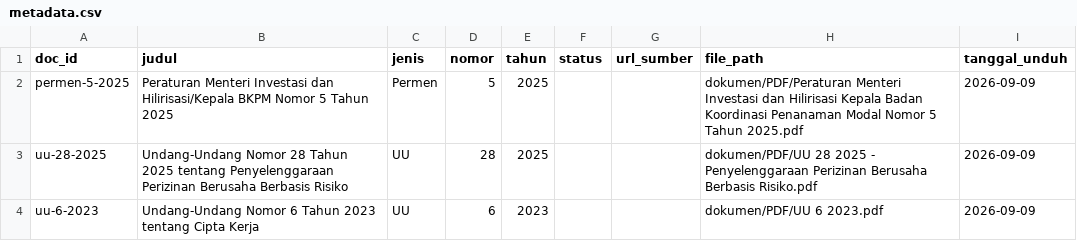
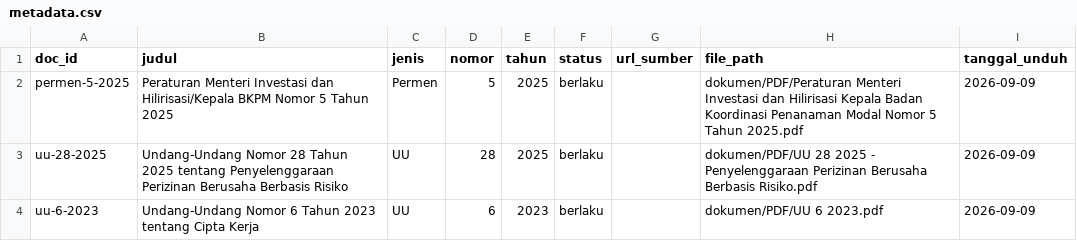
Before and after one commit to MRadityaAdhirajasa/agentic-rag-regdocs, a CSV file: data/metadata.csv, drawn as a sheet.

Commit message:
tahap 2: status dokumen diisi berlaku, batasan korpus dikoreksi di README

```diff
--- a/data/metadata.csv
+++ b/data/metadata.csv
@@ -1,4 +1,4 @@
 doc_id,judul,jenis,nomor,tahun,status,url_sumber,file_path,tanggal_unduh
-permen-5-2025,Peraturan Menteri Investasi dan Hilirisasi/Kepala BKPM Nomor 5 Tahun 2025,Permen,5,2025,,,dokumen/PDF/Peraturan Menteri Investasi dan Hilirisasi Kepala Badan Koordinasi Penanaman Modal Nomor 5 Tahun 2025.pdf,2026-09-09
-uu-28-2025,Undang-Undang Nomor 28 Tahun 2025 tentang Penyelenggaraan Perizinan Berusaha Berbasis Risiko,UU,28,2025,,,dokumen/PDF/UU 28 2025 - Penyelenggaraan Perizinan Berusaha Berbasis Risiko.pdf,2026-09-09
-uu-6-2023,Undang-Undang Nomor 6 Tahun 2023 tentang Cipta Kerja,UU,6,2023,,,dokumen/PDF/UU 6 2023.pdf,2026-09-09
+permen-5-2025,Peraturan Menteri Investasi dan Hilirisasi/Kepala BKPM Nomor 5 Tahun 2025,Permen,5,2025,berlaku,,dokumen/PDF/Peraturan Menteri Investasi dan Hilirisasi Kepala Badan Koordinasi Penanaman Modal Nomor 5 Tahun 2025.pdf,2026-09-09
+uu-28-2025,Undang-Undang Nomor 28 Tahun 2025 tentang Penyelenggaraan Perizinan Berusaha Berbasis Risiko,UU,28,2025,berlaku,,dokumen/PDF/UU 28 2025 - Penyelenggaraan Perizinan Berusaha Berbasis Risiko.pdf,2026-09-09
+uu-6-2023,Undang-Undang Nomor 6 Tahun 2023 tentang Cipta Kerja,UU,6,2023,berlaku,,dokumen/PDF/UU 6 2023.pdf,2026-09-09
```
Also changed, not shown: 1 other file.
